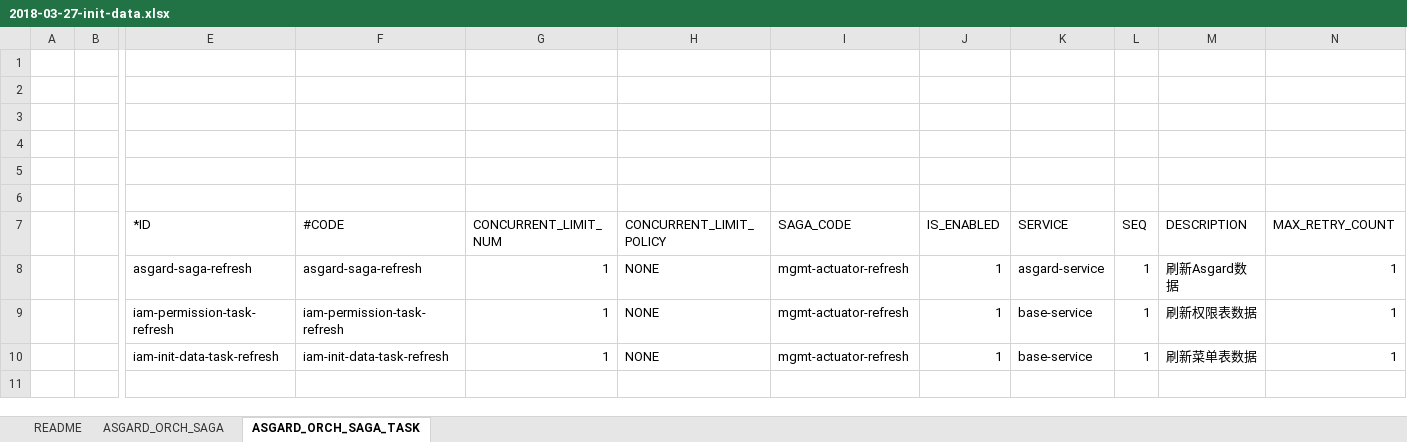
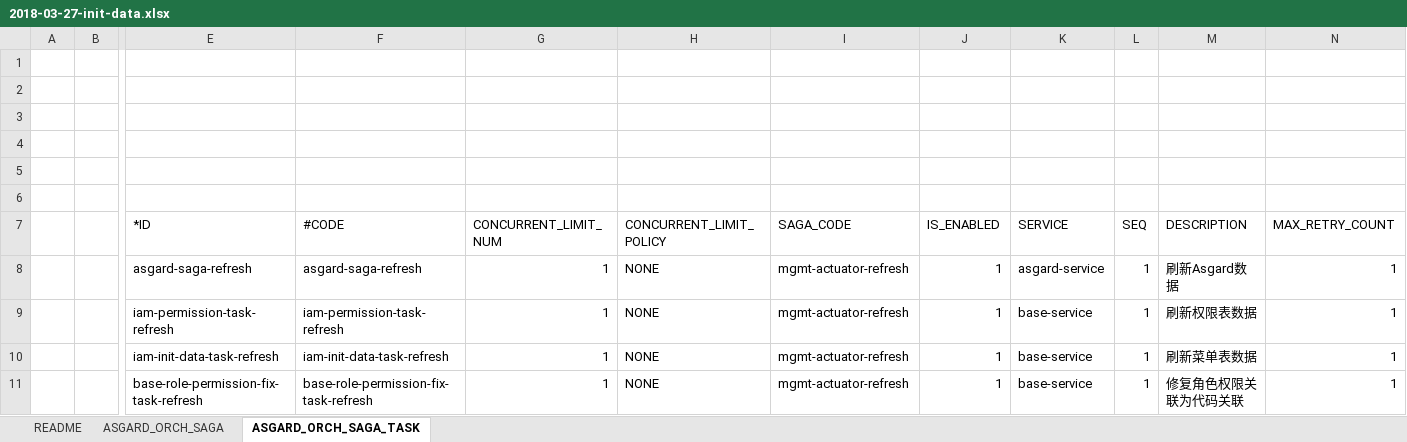
Before and after one commit to open-hand/choerodon-asgard, an Excel workbook: src/main/resources/script/db/2018-03-27-init-data.xlsx, sheet ASGARD_ORCH_SAGA_TASK, drawn as a sheet; only a part is shown, gaps mark what is left out; values as stored, in another font and other column widths than the file's, no borders; rows hold the shown columns only; the diff names each change by its address in the sheet, - before the commit and + after, or states it on an @@ line.

Commit message:
[ADD] 添加角色权限修复sagaTask;脚本修复添加apim-service

```diff
--- a/src/main/resources/script/db/2018-03-27-init-data.xlsx (sheet ASGARD_ORCH_SAGA_TASK)
+++ b/src/main/resources/script/db/2018-03-27-init-data.xlsx (sheet ASGARD_ORCH_SAGA_TASK)
+row 11:  |  | base-role-permission-fix-task-refresh | base-role-permission-fix-task-refresh | 1 | NONE | mgmt-actuator-refresh | 1 | base-service | 1 | 修复角色权限关联为代码关联 | 1
```
Also changed, not shown: 1 other file.
